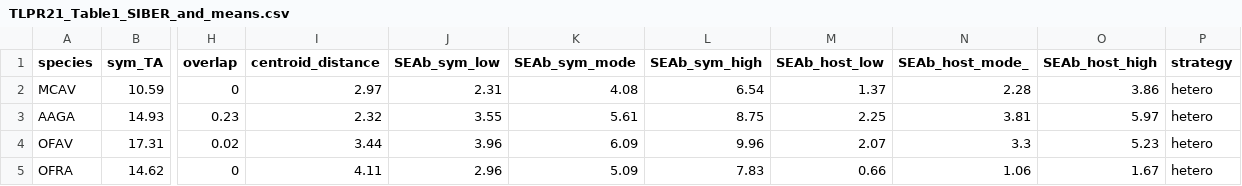
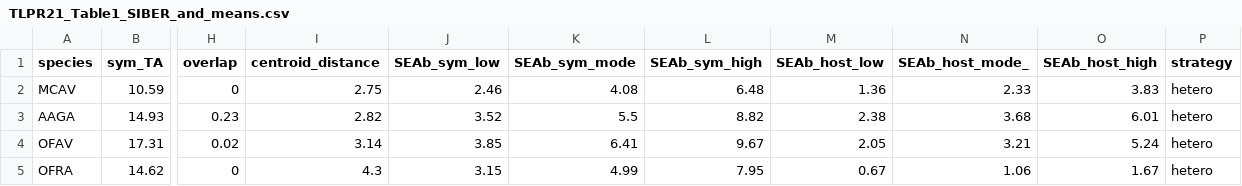
Before and after one commit to taylor-lindsay/Pub-Light-Gradient-Energetics, a CSV file: STATS/TLPR21_Table1_SIBER_and_means.csv, drawn as a sheet; only a part is shown, gaps mark what is left out; the diff covers the shown part only; the diff names each change by its address in the sheet, - before the commit and + after, or states it on an @@ line.

```diff
--- a/STATS/TLPR21_Table1_SIBER_and_means.csv
+++ b/STATS/TLPR21_Table1_SIBER_and_means.csv
-I2 (centroid_distance): 2.97
+I2 (centroid_distance): 2.75
-J2 (SEAb_sym_low): 2.31
+J2 (SEAb_sym_low): 2.46
-L2 (SEAb_sym_high): 6.54
+L2 (SEAb_sym_high): 6.48
-M2 (SEAb_host_low): 1.37
+M2 (SEAb_host_low): 1.36
-N2 (SEAb_host_mode_): 2.28
+N2 (SEAb_host_mode_): 2.33
-O2 (SEAb_host_high): 3.86
+O2 (SEAb_host_high): 3.83
-I3 (centroid_distance): 2.32
+I3 (centroid_distance): 2.82
-J3 (SEAb_sym_low): 3.55
+J3 (SEAb_sym_low): 3.52
-K3 (SEAb_sym_mode): 5.61
+K3 (SEAb_sym_mode): 5.5
-L3 (SEAb_sym_high): 8.75
+L3 (SEAb_sym_high): 8.82
-M3 (SEAb_host_low): 2.25
+M3 (SEAb_host_low): 2.38
-N3 (SEAb_host_mode_): 3.81
+N3 (SEAb_host_mode_): 3.68
-O3 (SEAb_host_high): 5.97
+O3 (SEAb_host_high): 6.01
-I4 (centroid_distance): 3.44
+I4 (centroid_distance): 3.14
-J4 (SEAb_sym_low): 3.96
+J4 (SEAb_sym_low): 3.85
-K4 (SEAb_sym_mode): 6.09
+K4 (SEAb_sym_mode): 6.41
-L4 (SEAb_sym_high): 9.96
+L4 (SEAb_sym_high): 9.67
-M4 (SEAb_host_low): 2.07
+M4 (SEAb_host_low): 2.05
-N4 (SEAb_host_mode_): 3.3
+N4 (SEAb_host_mode_): 3.21
-O4 (SEAb_host_high): 5.23
+O4 (SEAb_host_high): 5.24
-I5 (centroid_distance): 4.11
+I5 (centroid_distance): 4.3
-J5 (SEAb_sym_low): 2.96
+J5 (SEAb_sym_low): 3.15
-K5 (SEAb_sym_mode): 5.09
+K5 (SEAb_sym_mode): 4.99
-L5 (SEAb_sym_high): 7.83
+L5 (SEAb_sym_high): 7.95
-M5 (SEAb_host_low): 0.66
+M5 (SEAb_host_low): 0.67
```
Also changed, not shown: 16 edited cells elsewhere in this file, STATS/TLPR21_Table1_PERMANOVA.csv, 8 other files.
